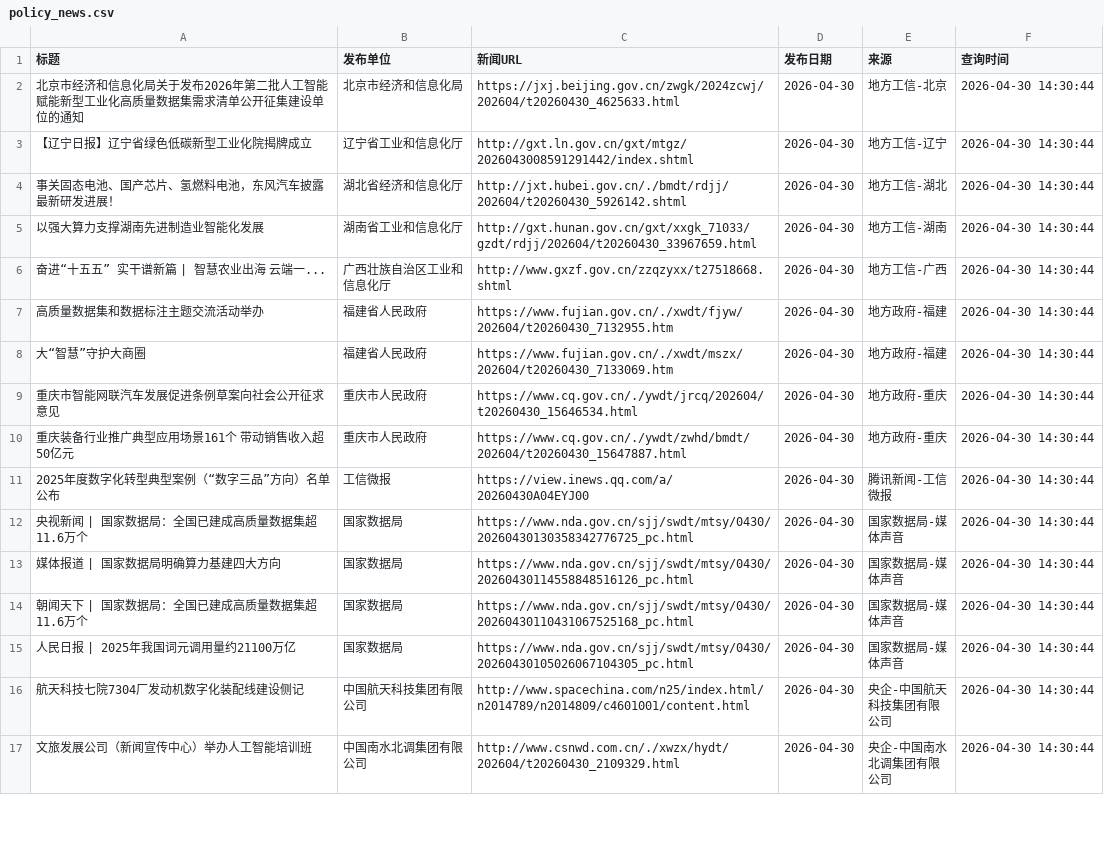
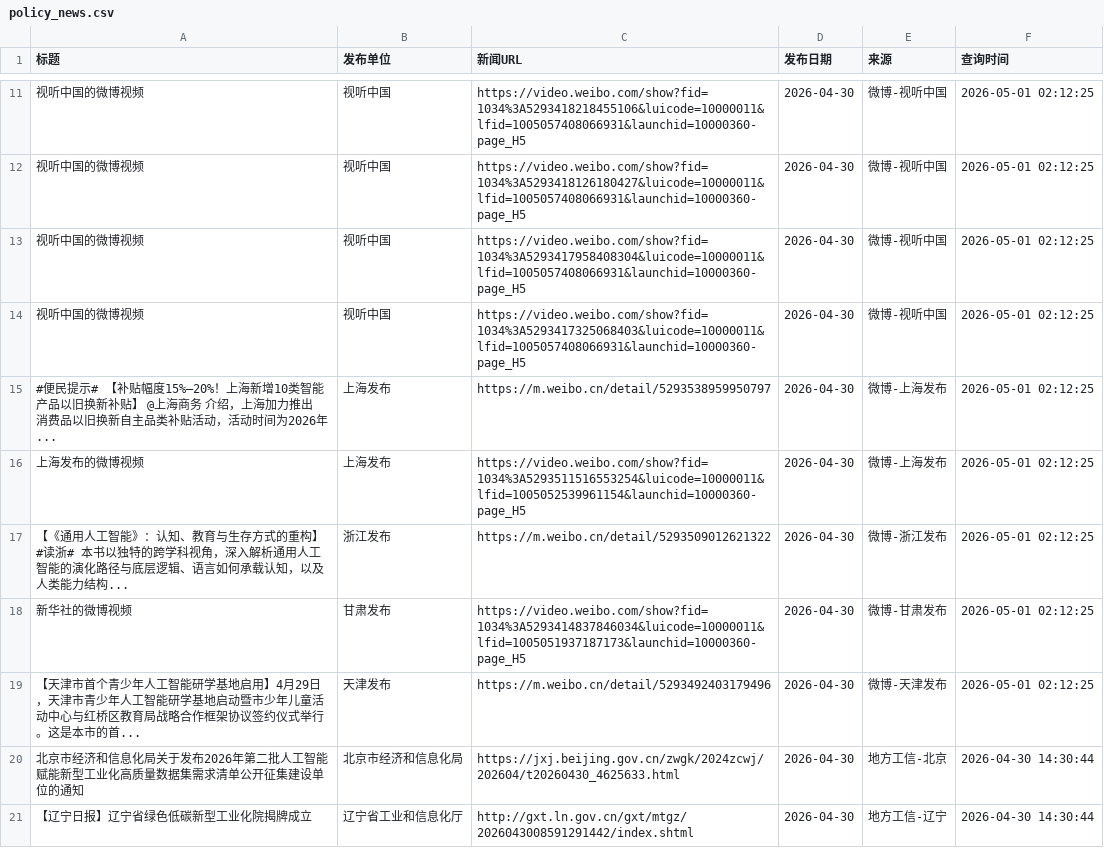
Before and after one commit to guluor-w/Automated-news-scraping, a CSV file: docs/data/policy_news.csv, drawn as a sheet; only a part is shown, gaps mark what is left out; the shorter side is filled out with more unchanged rows; the diff covers the shown part only.

```diff
--- a/docs/data/policy_news.csv
+++ b/docs/data/policy_news.csv
@@ -2 +11,10 @@
+视听中国的微博视频,视听中国,https://video.weibo.com/show?fid=1034%3A5293418218455106&luicode=10000011&lfid=1005057408066931&launchid=10000360-page_H5,2026-04-30,微博-视听中国,2026-05-01 02:12:25
+视听中国的微博视频,视听中国,https://video.weibo.com/show?fid=1034%3A5293418126180427&luicode=10000011&lfid=1005057408066931&launchid=10000360-page_H5,2026-04-30,微博-视听中国,2026-05-01 02:12:25
+视听中国的微博视频,视听中国,https://video.weibo.com/show?fid=1034%3A5293417958408304&luicode=10000011&lfid=1005057408066931&launchid=10000360-page_H5,2026-04-30,微博-视听中国,2026-05-01 02:12:25
+视听中国的微博视频,视听中国,https://video.weibo.com/show?fid=1034%3A5293417325068403&luicode=10000011&lfid=1005057408066931&launchid=10000360-page_H5,2026-04-30,微博-视听中国,2026-05-01 02:12:25
+#便民提示# 【补贴幅度15%—20%！上海新增10类智能产品以旧换新补贴】 @上海商务 介绍，上海加力推出消费品以旧换新自主品类补贴活动，活动时间为2026年...,上海发布,https://m.weibo.cn/detail/5293538959950797,2026-04-30,微博-上海发布,2026-05-01 02:12:25
+上海发布的微博视频,上海发布,https://video.weibo.com/show?fid=1034%3A5293511516553254&luicode=10000011&lfid=1005052539961154&launchid=10000360-page_H5,2026-04-30,微博-上海发布,2026-05-01 02:12:25
+【《通用人工智能》：认知、教育与生存方式的重构】 #读浙# 本书以独特的跨学科视角，深入解析通用人工智能的演化路径与底层逻辑、语言如何承载认知，以及人类能力结构...,浙江发布,https://m.weibo.cn/detail/5293509012621322,2026-04-30,微博-浙江发布,2026-05-01 02:12:25
+新华社的微博视频,甘肃发布,https://video.weibo.com/show?fid=1034%3A5293414837846034&luicode=10000011&lfid=1005051937187173&launchid=10000360-page_H5,2026-04-30,微博-甘肃发布,2026-05-01 02:12:25
+【天津市首个青少年人工智能研学基地启用】4月29日，天津市青少年人工智能研学基地启动暨市少年儿童活动中心与红桥区教育局战略合作框架协议签约仪式举行。这是本市的首...,天津发布,https://m.weibo.cn/detail/5293492403179496,2026-04-30,微博-天津发布,2026-05-01 02:12:25
 北京市经济和信息化局关于发布2026年第二批人工智能赋能新型工业化高质量数据集需求清单公开征集建设单位的通知,北京市经济和信息化局,https://jxj.beijing.gov.cn/zwgk/2024zcwj/202604/t20260430_4625633.html,2026-04-30,地方工信-北京,2026-04-30 14:30:44
```
Also changed, not shown: 12 added rows elsewhere in this file, 3 other files.
